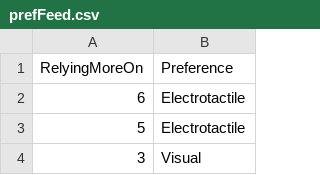
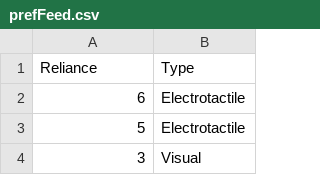
Before and after one commit to svizcay/contactExperimentRNotebook, a CSV file: prefFeed.csv, drawn as a sheet; only a part is shown; removed rows and columns are numbered as before the commit, all else as after; the diff names each change by its address in the sheet, - before the commit and + after, or states it on an @@ line.

Commit message:
Update prefFeed.csv

```diff
--- a/prefFeed.csv
+++ b/prefFeed.csv
-row 1: RelyingMoreOn | Preference
+row 1: Reliance | Type
```
